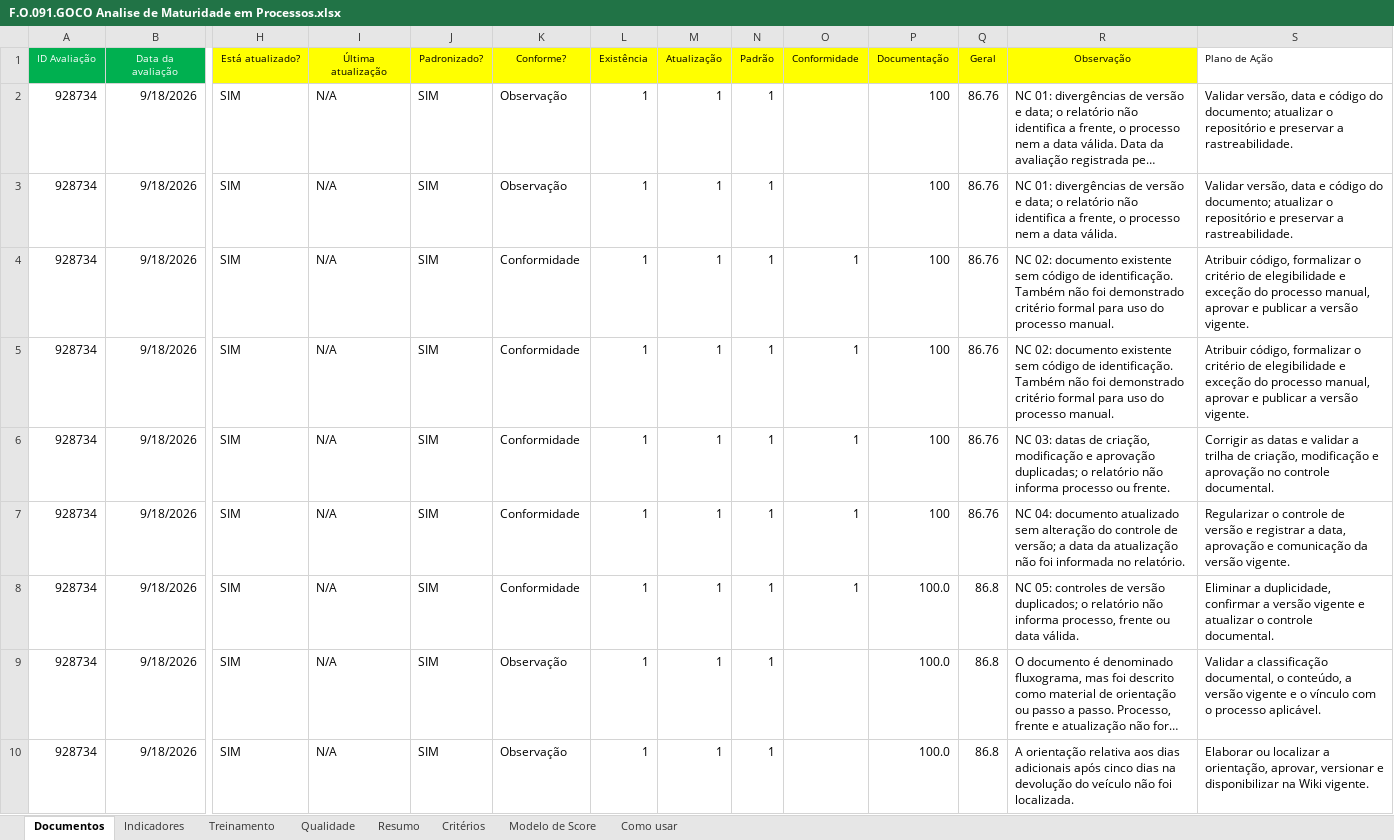
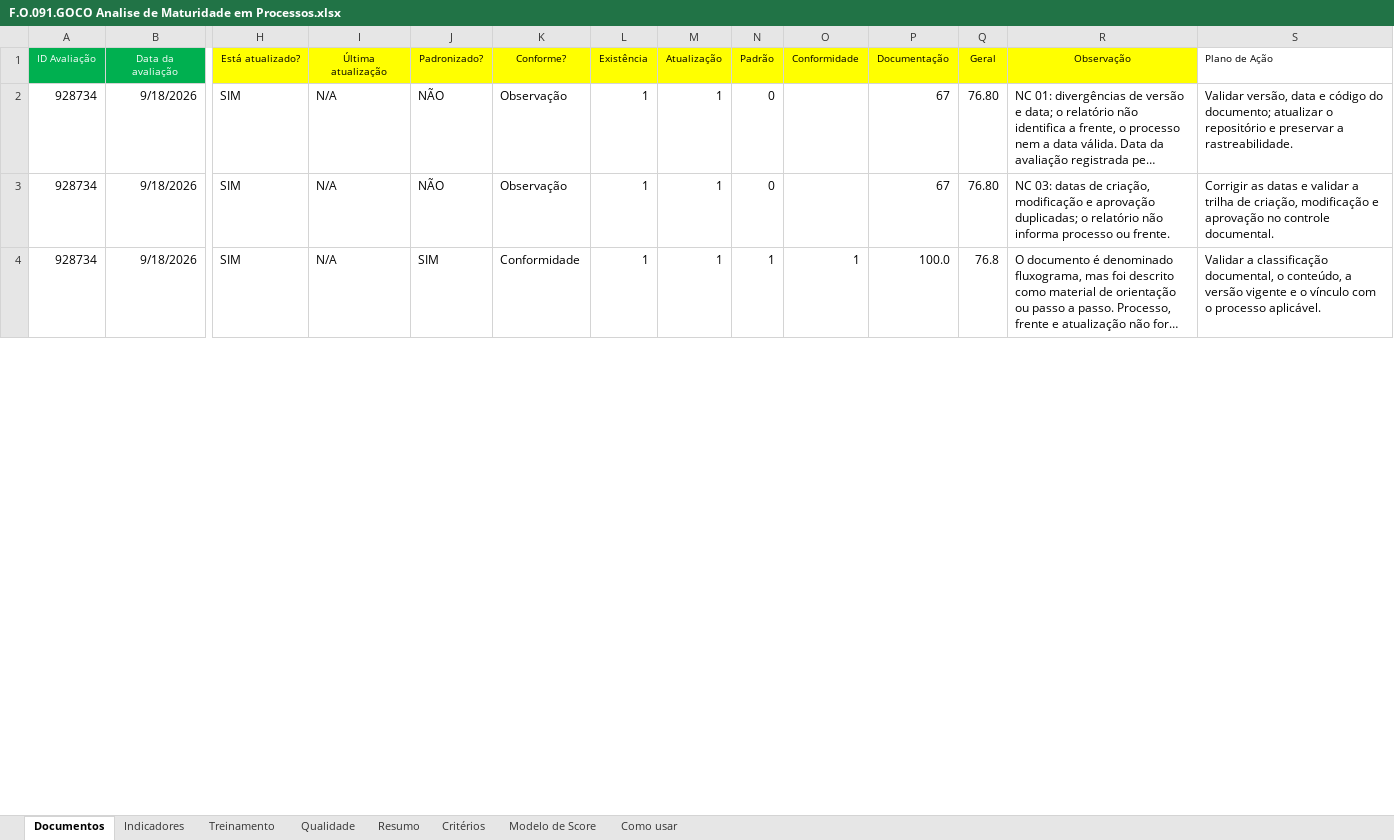
Before and after one commit to imlumachado/maturidade-dashboard, an Excel workbook: formulario/F.O.091.GOCO Analise de Maturidade em Processos.xlsx, sheet Documentos, drawn as a sheet; only a part is shown, gaps mark what is left out; long unchanged cells end in …; values as stored, in another font and other column widths than the file's, no borders; conditional formats not drawn; removed rows and columns are numbered as before the commit, all else as after; rows hold the shown columns only; the diff covers the shown part only; the diff names each change by its address in the sheet, - before the commit and + after, or states it on an @@ line.

```diff
--- a/formulario/F.O.091.GOCO Analise de Maturidade em Processos.xlsx (sheet Documentos)
+++ b/formulario/F.O.091.GOCO Analise de Maturidade em Processos.xlsx (sheet Documentos)
-J2 (Padronizado?): SIM
+J2 (Padronizado?): NÃO
-N2 (Padrão): 1
+N2 (Padrão): 0
-P2 (Documentação): 100
+P2 (Documentação): 67
-Q2 (Geral): 86.76
+Q2 (Geral): 76.80
-row 3: 928734 | 9/18/2026 | SIM | N/A | SIM | Observação | 1 | 1 | 1 |  | 100 | 86.76 | NC 01: divergências de versão e data; o relatório não identifica a frente, o processo nem a data válida. | Validar versão, data e código do documento; atualizar o repositório e preservar a rastreabilidade.
-row 4: 928734 | 9/18/2026 | SIM | N/A | SIM | Conformidade | 1 | 1 | 1 | 1 | 100 | 86.76 | NC 02: documento existente sem código de identificação. Também não foi demonstrado critério formal para uso do processo manual. | Atribuir código, formalizar o critério de elegibilidade e exceção do processo manual, aprovar e publicar a versão vigente.
-row 5: 928734 | 9/18/2026 | SIM | N/A | SIM | Conformidade | 1 | 1 | 1 | 1 | 100 | 86.76 | NC 02: documento existente sem código de identificação. Também não foi demonstrado critério formal para uso do processo manual. | Atribuir código, formalizar o critério de elegibilidade e exceção do processo manual, aprovar e publicar a versão vigente.
-J3 (Padronizado?): SIM
+J3 (Padronizado?): NÃO
-K3 (Conforme?): Conformidade
+K3 (Conforme?): Observação
-N3 (Padrão): 1
+N3 (Padrão): 0
-O3 (Conformidade): 1
+O3 (Conformidade): (empty)
-P3 (Documentação): 100
+P3 (Documentação): 67
-Q3 (Geral): 86.76
+Q3 (Geral): 76.80
-row 7: 928734 | 9/18/2026 | SIM | N/A | SIM | Conformidade | 1 | 1 | 1 | 1 | 100 | 86.76 | NC 04: documento atualizado sem alteração do controle de versão; a data da atualização não foi informada no relatório. | Regularizar o controle de versão e registrar a data, aprovação e comunicação da versão vigente.
-row 8: 928734 | 9/18/2026 | SIM | N/A | SIM | Conformidade | 1 | 1 | 1 | 1 | 100.0 | 86.8 | NC 05: controles de versão duplicados; o relatório não informa processo, frente ou data válida. | Eliminar a duplicidade, confirmar a versão vigente e atualizar o controle documental.
-K4 (Conforme?): Observação
+K4 (Conforme?): Conformidade
-O4 (Conformidade): (empty)
+O4 (Conformidade): 1
-Q4 (Geral): 86.8
+Q4 (Geral): 76.8
-row 10: 928734 | 9/18/2026 | SIM | N/A | SIM | Observação | 1 | 1 | 1 |  | 100.0 | 86.8 | A orientação relativa aos dias adicionais após cinco dias na devolução do veículo não foi localizada. | Elaborar ou localizar a orientação, aprovar, versionar e disponibilizar na Wiki vigente.
```
Also changed, not shown: 6 removed rows and 7 edited cells elsewhere in this sheet, sheet Indicadores, sheet Qualidade, sheet Treinamento, sheet Resumo, sheet Modelo de Score, formulas that keep their value, 2 other files.
